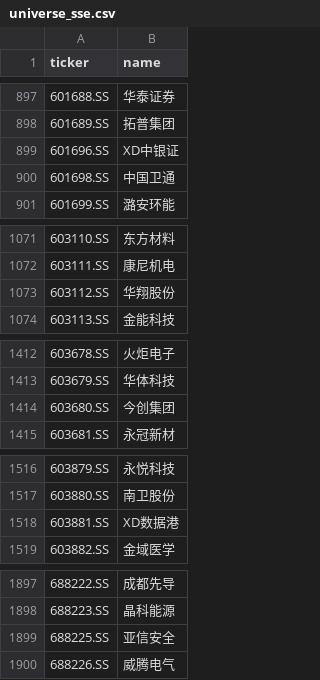
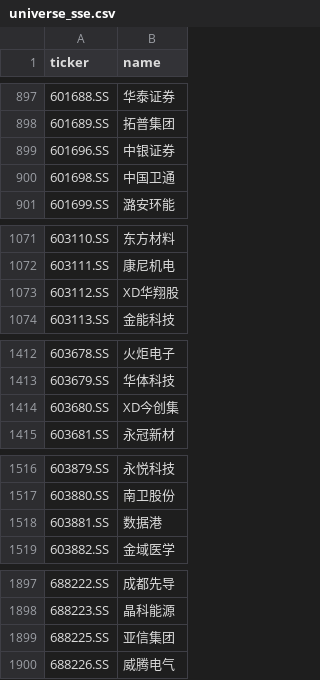
Before and after one commit to hsalehi10087/stock-scanner, a CSV file: data/cn_gainers/universe_sse.csv, drawn as a sheet; only a part is shown, gaps mark what is left out; the diff covers the shown part only.

```diff
--- a/data/cn_gainers/universe_sse.csv
+++ b/data/cn_gainers/universe_sse.csv
@@ -898,3 +898,3 @@ ticker,name
 601689.SS,拓普集团
-601696.SS,XD中银证
+601696.SS,中银证券
 601698.SS,中国卫通
@@ -1072,3 +1072,3 @@ ticker,name
 603111.SS,康尼机电
-603112.SS,华翔股份
+603112.SS,XD华翔股
 603113.SS,金能科技
@@ -1413,3 +1413,3 @@ ticker,name
 603679.SS,华体科技
-603680.SS,今创集团
+603680.SS,XD今创集
 603681.SS,永冠新材
@@ -1517,3 +1517,3 @@ ticker,name
 603880.SS,南卫股份
-603881.SS,XD数据港
+603881.SS,数据港
 603882.SS,金域医学
@@ -1898,3 +1898,3 @@ ticker,name
 688223.SS,晶科能源
-688225.SS,亚信安全
+688225.SS,亚信集团
 688226.SS,威腾电气
```
Also changed, not shown: 1 added row and 5 edited cells elsewhere in this file, data/cn_gainers/universe_szse.csv, 2 other files.
